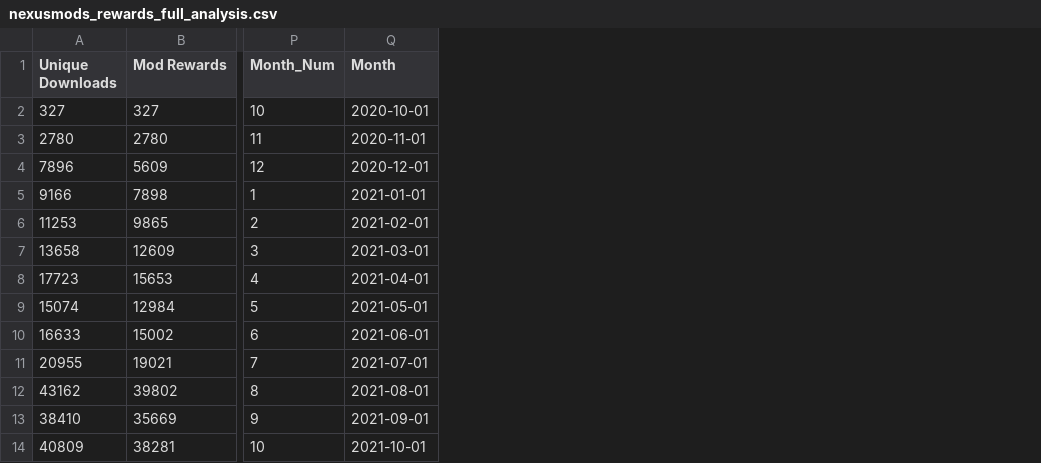
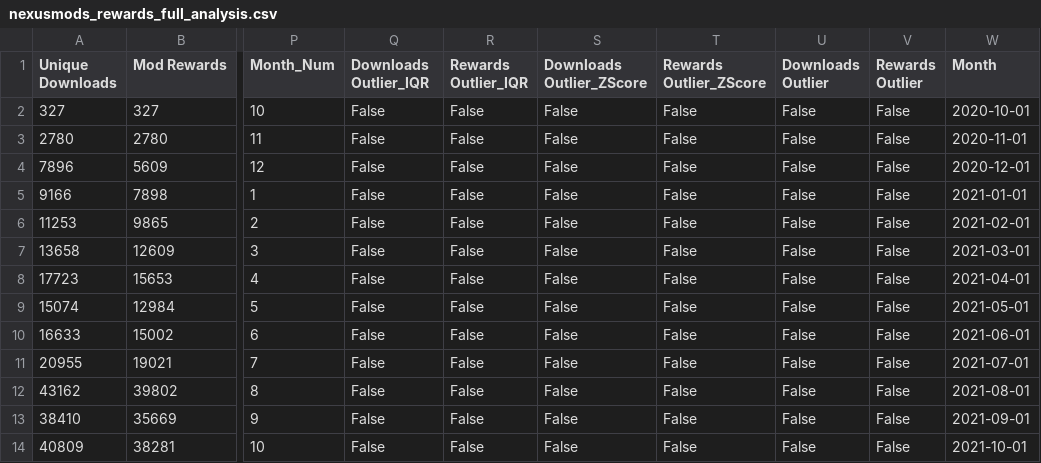
Before and after one commit to neardaniel-pls/near-nexusmods-rewards, a CSV file: analysis_output/nexusmods_rewards_full_analysis.csv, drawn as a sheet; only a part is shown, gaps mark what is left out; the diff names each change by its address in the sheet, - before the commit and + after, or states it on an @@ line.

```diff
--- a/analysis_output/nexusmods_rewards_full_analysis.csv
+++ b/analysis_output/nexusmods_rewards_full_analysis.csv
+column Q (Downloads Outlier_IQR), rows 2-14: all False
+column R (Rewards Outlier_IQR), rows 2-14: all False
+column S (Downloads Outlier_ZScore), rows 2-14: all False
+column T (Rewards Outlier_ZScore), rows 2-14: all False
+column U (Downloads Outlier), rows 2-14: all False
+column V (Rewards Outlier), rows 2-14: all False
```
Also changed, not shown: analysis_output/nexusmods_rewards_processed.csv, 4 other files.
